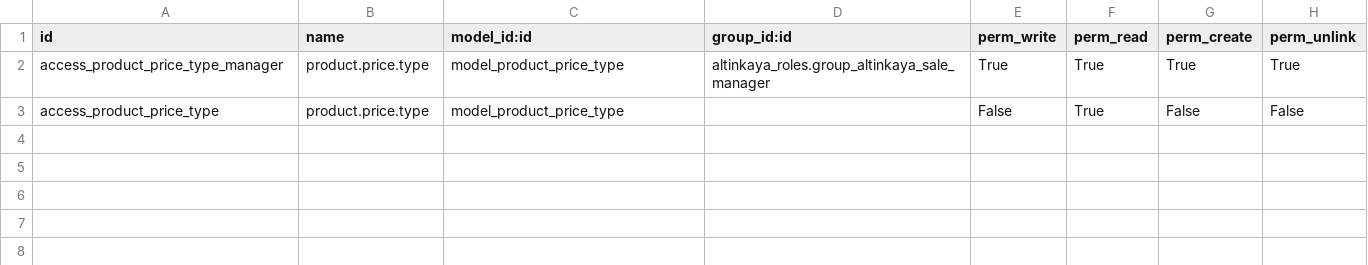
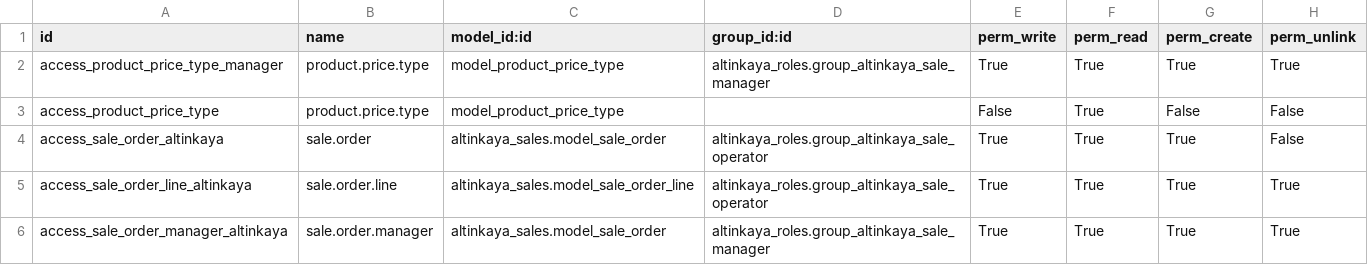
Before and after one commit to umithan-guldemir/odoo-addons, a CSV file: altinkaya_sales/security/ir.model.access.csv, drawn as a sheet; the diff names each change by its address in the sheet, - before the commit and + after, or states it on an @@ line.

Commit message:
updated product_images, altinkaya_stock, altinkaya_sales, altinkaya_roles, altinkaya_reports

```diff
--- a/altinkaya_sales/security/ir.model.access.csv
+++ b/altinkaya_sales/security/ir.model.access.csv
+row 4: access_sale_order_altinkaya | sale.order | altinkaya_sales.model_sale_order | altinkaya_roles.group_altinkaya_sale_operator | True | True | True | False
+row 5: access_sale_order_line_altinkaya | sale.order.line | altinkaya_sales.model_sale_order_line | altinkaya_roles.group_altinkaya_sale_operator | True | True | True | True
+row 6: access_sale_order_manager_altinkaya | sale.order.manager | altinkaya_sales.model_sale_order | altinkaya_roles.group_altinkaya_sale_manager | True | True | True | True
```
Also changed, not shown: 2 other files.
